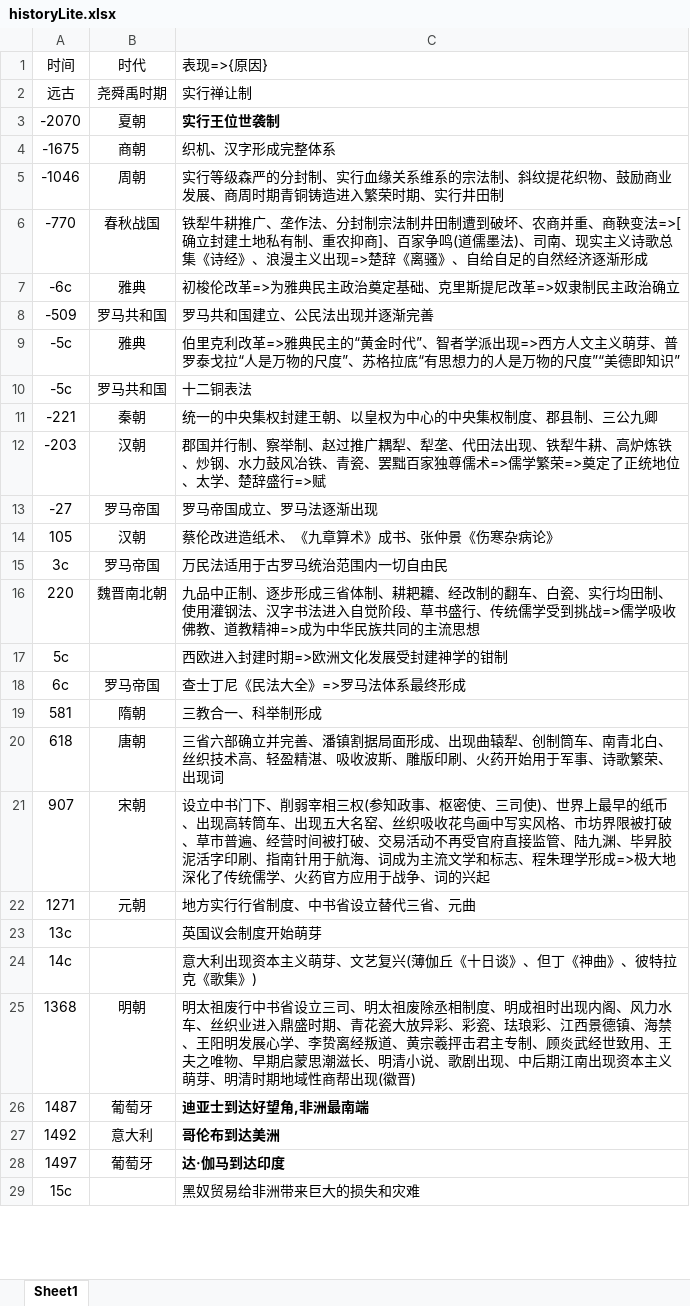
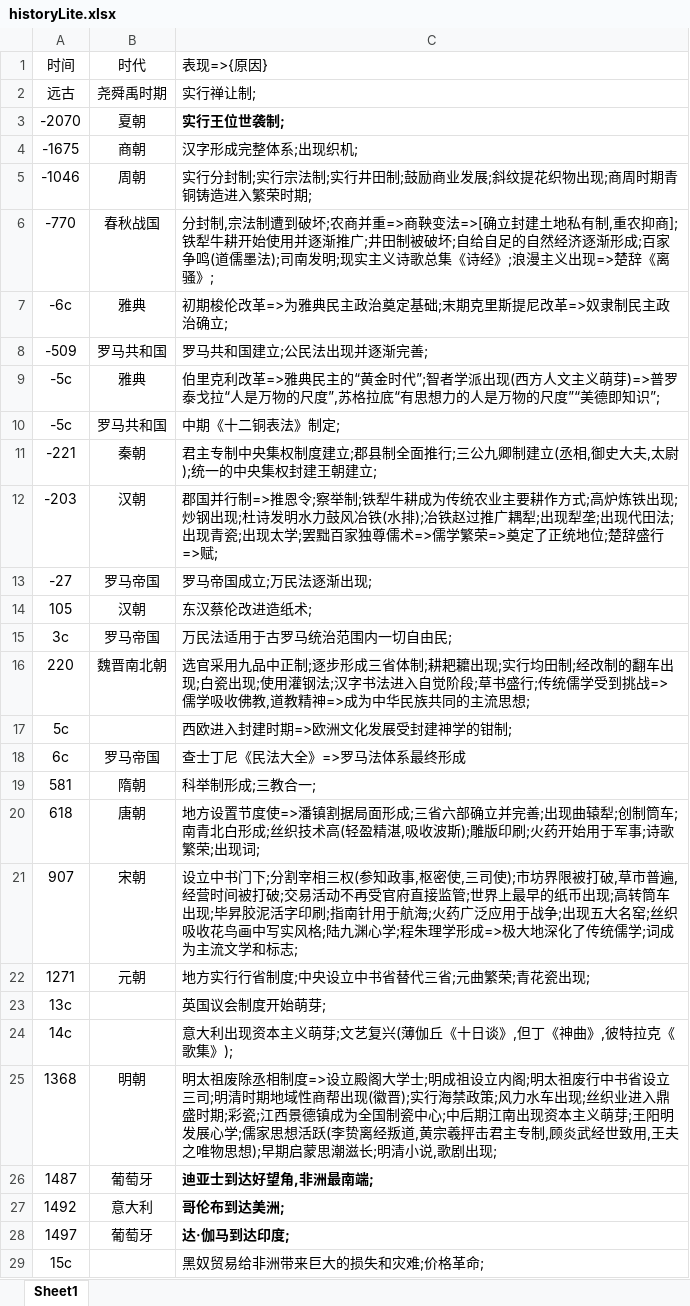
Before and after one commit to xiazeyu/SHSELT, an Excel workbook: historyLite.xlsx, sheet Sheet1, drawn as a sheet; only a part is shown; values as stored, in another font and other column widths than the file's, no borders; the diff covers the shown part only; the diff names each change by its address in the sheet, - before the commit and + after, or states it on an @@ line.

Commit message:
fix:bugs

```diff
--- a/historyLite.xlsx (sheet Sheet1)
+++ b/historyLite.xlsx (sheet Sheet1)
-C2: 实行禅让制
+C2: 实行禅让制;
-C3: 实行王位世袭制
+C3: 实行王位世袭制;
-C4: 织机、汉字形成完整体系
+C4: 汉字形成完整体系;出现织机;
-C5: 实行等级森严的分封制、实行血缘关系维系的宗法制、斜纹提花织物、鼓励商业发展、商周时期青铜铸造进入繁荣时期、实行井田制
+C5: 实行分封制;实行宗法制;实行井田制;鼓励商业发展;斜纹提花织物出现;商周时期青铜铸造进入繁荣时期;
-C6: 铁犁牛耕推广、垄作法、分封制宗法制井田制遭到破坏、农商并重、商鞅变法=>[确立封建土地私有制、重农抑商]、百家争鸣(道儒墨法)、司南、现实主义诗歌总集《诗经》、浪漫主义出现=>楚辞《离骚》、自给自足的自然经济逐渐形成
+C6: 分封制,宗法制遭到破坏;农商并重=>商鞅变法=>[确立封建土地私有制,重农抑商];铁犁牛耕开始使用并逐渐推广;井田制被破坏;自给自足的自然经济逐渐形成;百家争鸣(道儒墨法);司南发明;现实主义诗歌总集《诗经》;浪漫主义出现=>楚辞《离骚》;
-C7: 初梭伦改革=>为雅典民主政治奠定基础、克里斯提尼改革=>奴隶制民主政治确立
+C7: 初期梭伦改革=>为雅典民主政治奠定基础;末期克里斯提尼改革=>奴隶制民主政治确立;
-C8: 罗马共和国建立、公民法出现并逐渐完善
+C8: 罗马共和国建立;公民法出现并逐渐完善;
-C9: …黄金时代”、智者学派出现=>西方人文主义萌芽、普罗泰戈拉“人是万物的尺度”、苏格拉底“有思想力的人是万物的尺度”“美德即知识”
+C9: …黄金时代”;智者学派出现(西方人文主义萌芽)=>普罗泰戈拉“人是万物的尺度”,苏格拉底“有思想力的人是万物的尺度”“美德即知识”;
-C10: 十二铜表法
+C10: 中期《十二铜表法》制定;
-C11: 统一的中央集权封建王朝、以皇权为中心的中央集权制度、郡县制、三公九卿
+C11: 君主专制中央集权制度建立;郡县制全面推行;三公九卿制建立(丞相,御史大夫,太尉);统一的中央集权封建王朝建立;
-C12: …国并行制、察举制、赵过推广耦犁、犁垄、代田法出现、铁犁牛耕、高炉炼铁、炒钢、水力鼓风冶铁、青瓷、罢黜百家独尊儒术=>儒学繁荣=>奠定了正统地位、太学、楚辞盛行=>赋
+C12: …国并行制=>推恩令;察举制;铁犁牛耕成为传统农业主要耕作方式;高炉炼铁出现;炒钢出现;杜诗发明水力鼓风冶铁(水排);冶铁赵过推广耦犁;出现犁垄;出现代田法;出现青瓷;出现太学;罢黜百家独尊儒术=>儒学繁荣=>奠定了正统地位;楚辞盛行=>赋;
-C13: 罗马帝国成立、罗马法逐渐出现
+C13: 罗马帝国成立;万民法逐渐出现;
-C14: 蔡伦改进造纸术、《九章算术》成书、张仲景《伤寒杂病论》
+C14: 东汉蔡伦改进造纸术;
-C15: 万民法适用于古罗马统治范围内一切自由民
+C15: 万民法适用于古罗马统治范围内一切自由民;
-C16: 九品中正制、逐步形成三省体制、耕耙耱、经改制的翻车、白瓷、实行均田制、使用灌钢法、汉字书法进入自觉阶段、草书盛行、传统儒学受到挑战=>儒学吸收佛教、道教精神=>成为中华民族共同的主流思想
+C16: 选官采用九品中正制;逐步形成三省体制;耕耙耱出现;实行均田制;经改制的翻车出现;白瓷出现;使用灌钢法;汉字书法进入自觉阶段;草书盛行;传统儒学受到挑战=>儒学吸收佛教,道教精神=>成为中华民族共同的主流思想;
-C17: 西欧进入封建时期=>欧洲文化发展受封建神学的钳制
+C17: 西欧进入封建时期=>欧洲文化发展受封建神学的钳制;
-C19: 三教合一、科举制形成
+C19: 科举制形成;三教合一;
-C20: 三省六部确立并完善、潘镇割据局面形成、出现曲辕犁、创制筒车、南青北白、丝织技术高、轻盈精湛、吸收波斯、雕版印刷、火药开始用于军事、诗歌繁荣、出现词
+C20: 地方设置节度使=>潘镇割据局面形成;三省六部确立并完善;出现曲辕犁;创制筒车;南青北白形成;丝织技术高(轻盈精湛,吸收波斯);雕版印刷;火药开始用于军事;诗歌繁荣;出现词;
-C21: …中书门下、削弱宰相三权(参知政事、枢密使、三司使)、世界上最早的纸币、出现高转筒车、出现五大名窑、丝织吸收花鸟画中写实风格、市坊界限被打破、草市普遍、经营时间被打破、交易活动不再受官府直接监管、陆九渊、毕昇胶泥活字印刷、指南针用于航海、词成为主流文学和标志、程朱理学形成=>极大地深化了传统儒学、火药官方应用于战争、词的兴起
+C21: …中书门下;分割宰相三权(参知政事,枢密使,三司使);市坊界限被打破,草市普遍,经营时间被打破;交易活动不再受官府直接监管;世界上最早的纸币出现;高转筒车出现;毕昇胶泥活字印刷;指南针用于航海;火药广泛应用于战争;出现五大名窑;丝织吸收花鸟画中写实风格;陆九渊心学;程朱理学形成=>极大地深化了传统儒学;词成为主流文学和标志;
-C22: 地方实行行省制度、中书省设立替代三省、元曲
+C22: 地方实行行省制度;中央设立中书省替代三省;元曲繁荣;青花瓷出现;
-C23: 英国议会制度开始萌芽
+C23: 英国议会制度开始萌芽;
-C24: 意大利出现资本主义萌芽、文艺复兴(薄伽丘《十日谈》、但丁《神曲》、彼特拉克《歌集》)
+C24: 意大利出现资本主义萌芽;文艺复兴(薄伽丘《十日谈》,但丁《神曲》,彼特拉克《歌集》);
-C25: 明太祖废行中书省设立三司、明太祖废除丞相制度、明成祖时出现内阁、风力水车、丝织业进入鼎盛时期、青花瓷大放异彩、彩瓷、珐琅彩、江西景德镇、海禁、王阳明发展心学、李贽离经叛道、黄宗羲抨击君主专制、顾炎武经世致用、王夫之唯物、早期启蒙思潮滋长、明清小说、歌剧出现、中后期江南出现资本主义萌芽、明清时期地域性商帮出现(徽晋)
+C25: 明太祖废除丞相制度=>设立殿阁大学士;明成祖设立内阁;明太祖废行中书省设立三司;明清时期地域性商帮出现(徽晋);实行海禁政策;风力水车出现;丝织业进入鼎盛时期;彩瓷;江西景德镇成为全国制瓷中心;中后期江南出现资本主义萌芽;王阳明发展心学;儒家思想活跃(李贽离经叛道,黄宗羲抨击君主专制,顾炎武经世致用,王夫之唯物思想);早期启蒙思潮滋长;明清小说,歌剧出现;
-C26: 迪亚士到达好望角,非洲最南端
+C26: 迪亚士到达好望角,非洲最南端;
-C27: 哥伦布到达美洲
+C27: 哥伦布到达美洲;
-C28: 达·伽马到达印度
+C28: 达·伽马到达印度;
-C29: 黑奴贸易给非洲带来巨大的损失和灾难
+C29: 黑奴贸易给非洲带来巨大的损失和灾难;价格革命;
```
Also changed, not shown: 2 added rows, 240 edited cells and cell formats elsewhere in this sheet.
